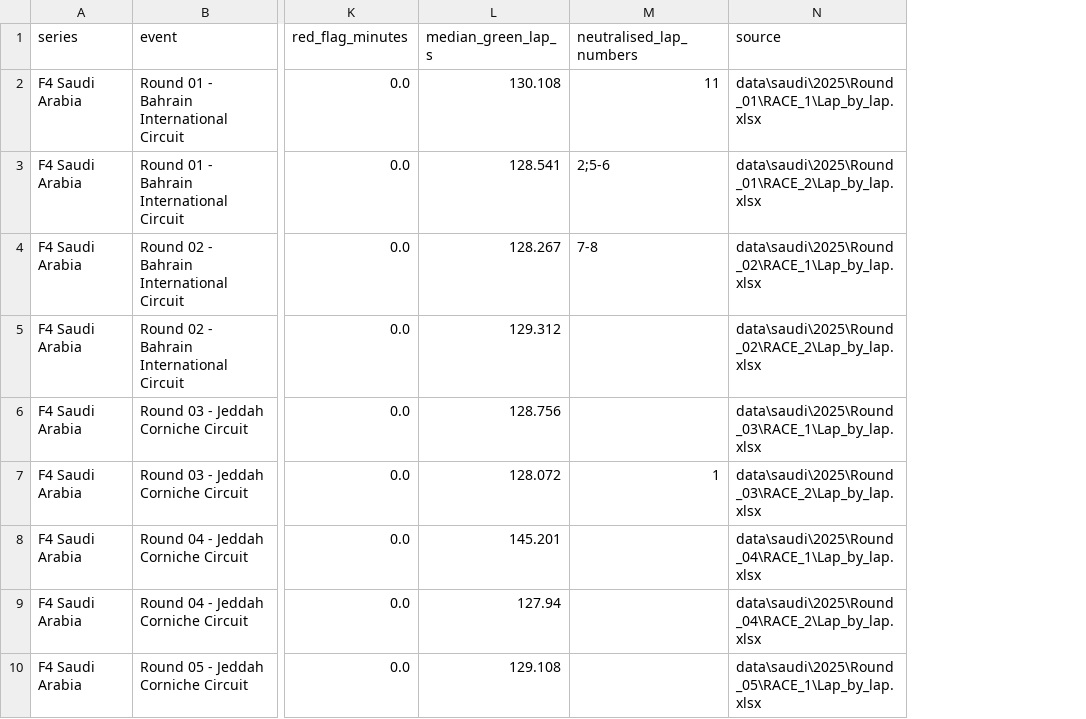
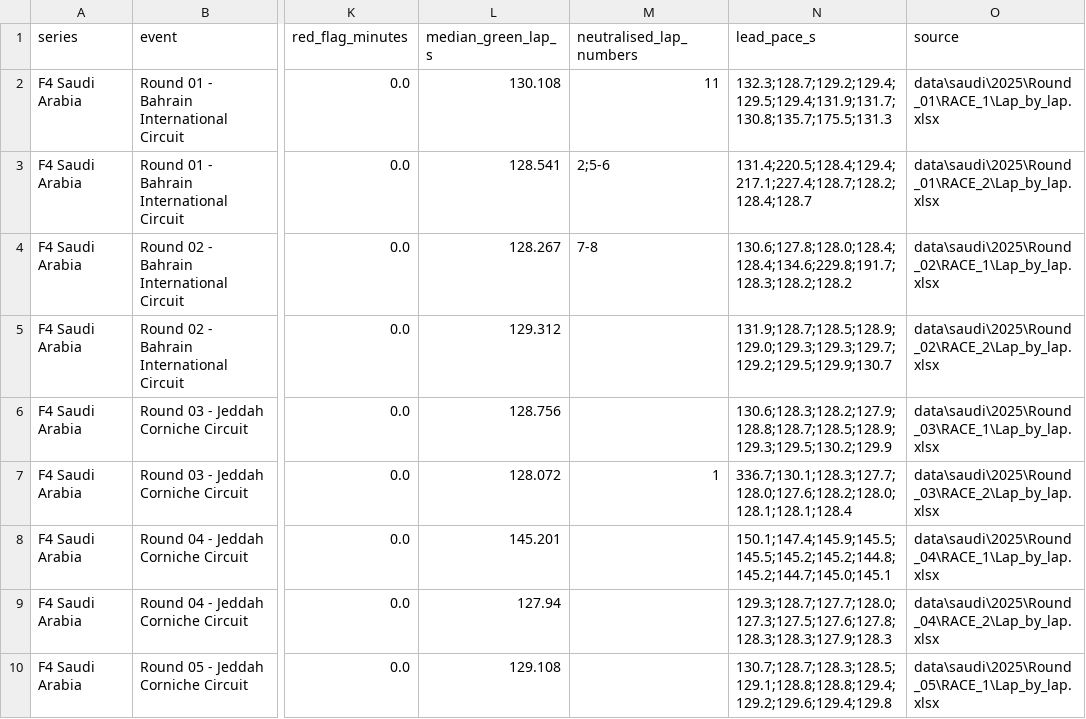
Before and after one commit to ellyhaniz/f4-flag-tracker, a CSV file: out/comparison.csv, drawn as a sheet; only a part is shown, gaps mark what is left out; the diff names each change by its address in the sheet, - before the commit and + after, or states it on an @@ line.

Commit message:
Explain neutralised laps and flag rules on the dashboard
- Add a collapsible "What does "Neutralised" mean?" section: definitions,
  a table of what counts as a yellow/red flag (and what doesn't), the
  three-step detection rule, and a per-race lap-time chart showing each lap
  against the 1.25x neutralised and 3x red-flag lines.
- Make the "Race by race" table collapsible.
- analyse_laps.py now saves each race's lead pace (lead_pace_s column) for
  the chart; the thresholds shown on the page are read from analyse_laps.py.
- Lap lists display as "2, 5-6"; README describes the new section.

Season numbers are unchanged.

```diff
--- a/out/comparison.csv
+++ b/out/comparison.csv
+column N (lead_pace_s), rows 2-10: 132.3;128.7;129.2;129.4;129.5;129.4;131.9;131.7;130.8;135.7;175.5;131.3 | 131.4;220.5;128.4;129.4;217.1;227.4;128.7;128.2;128.4;128.7 | 130.6;127.8;128.0;128.4;128.4;134.6;229.8;191.7;128.3;128.2;128.2 | 131.9;128.7;128.5;128.9;129.0;129.3;129.3;129.7;129.2;129.5;129.9;130.7 | 130.6;128.3;128.2;127.9;128.8;128.7;128.5;128.9;129.3;129.5;130.2;129.9 | 336.7;130.1;128.3;127.7;128.0;127.6;128.2;128.0;128.1;128.1;128.4 | 150.1;147.4;145.9;145.5;145.5;145.2;145.2;144.8;145.2;144.7;145.0;145.1 | 129.3;128.7;127.7;128.0;127.3;127.5;127.6;127.8;128.3;128.3;127.9;128.3 | 130.7;128.7;128.3;128.5;129.1;128.8;128.8;129.4;129.2;129.6;129.4;129.8
```
Also changed, not shown: out/british_2025.csv, out/f4me_2025.csv, 6 other files.
